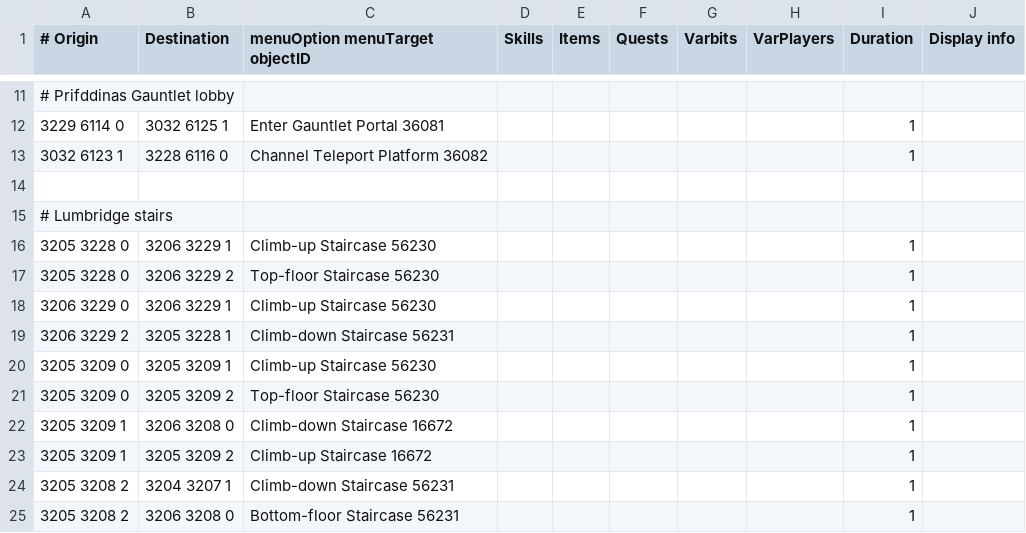
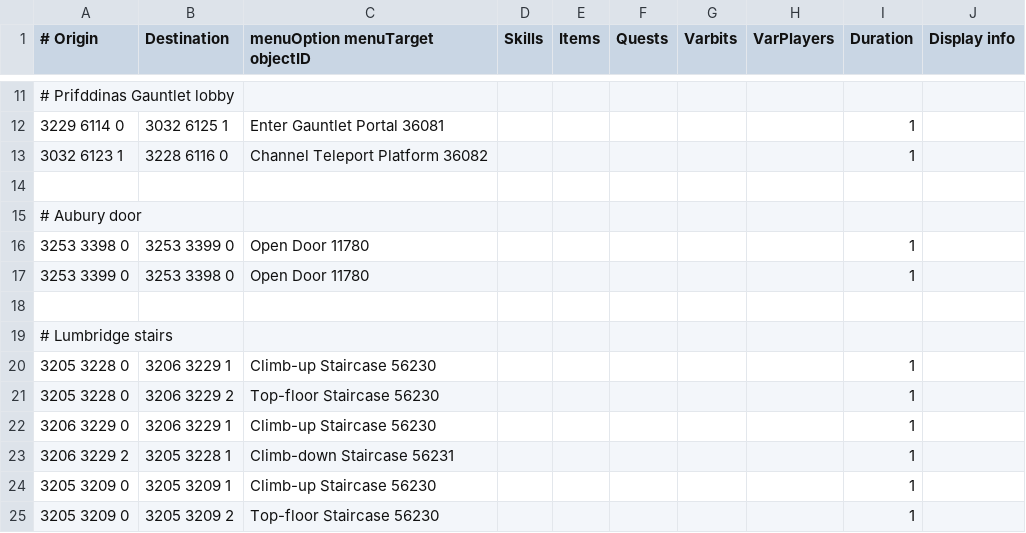
Before and after one commit to twilite-plugins/custom-transports, a TSV file: custom-transports.tsv, drawn as a sheet; only a part is shown, gaps mark what is left out; the shorter side is filled out with more unchanged rows.

Commit message:
Aubury door

```diff
--- a/custom-transports.tsv
+++ b/custom-transports.tsv
@@ -14,2 +14,6 @@
 
+# Aubury door
+3253 3398 0	3253 3399 0	Open Door 11780						1
+3253 3399 0	3253 3398 0	Open Door 11780						1
+
 # Lumbridge stairs
```
